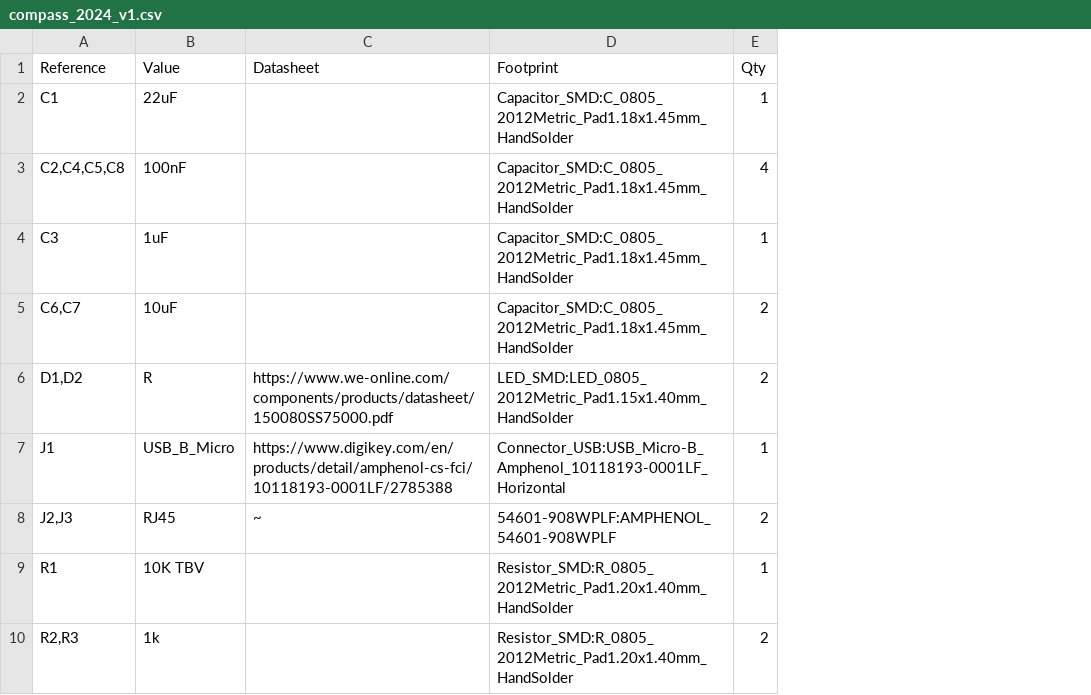
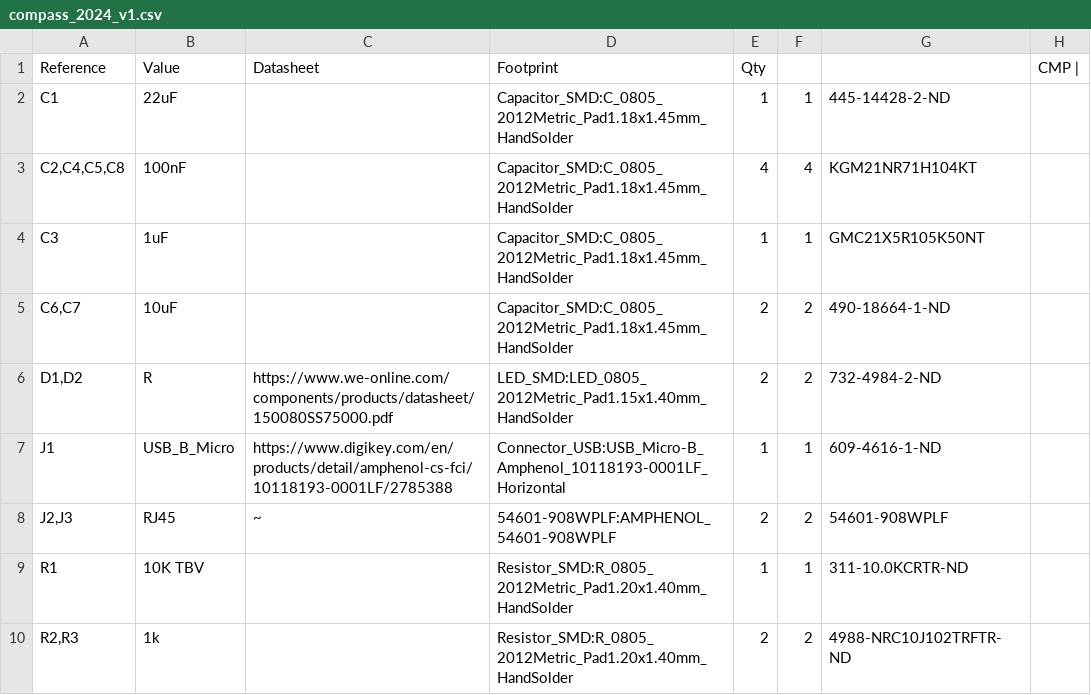
Before and after one commit to robotique-udes/PCB, a CSV file: rover/T_REX/compass/BOM/compass_2024_v1.csv, drawn as a sheet; only a part is shown; the diff names each change by its address in the sheet, - before the commit and + after, or states it on an @@ line.

```diff
--- a/rover/T_REX/compass/BOM/compass_2024_v1.csv
+++ b/rover/T_REX/compass/BOM/compass_2024_v1.csv
+column F, rows 2-10: 1 | 4 | 1 | 2 | 2 | 1 | 2 | 1 | 2
+column G, rows 2-10: 445-14428-2-ND | KGM21NR71H104KT | GMC21X5R105K50NT | 490-18664-1-ND | 732-4984-2-ND | 609-4616-1-ND | 54601-908WPLF | 311-10.0KCRTR-ND | 4988-NRC10J102TRFTR-ND
+column H (CMP |), empty
```
Also changed, not shown: rover/T_REX/pdb/BOM/pdb_2024_v1.csv, 7 other files.
